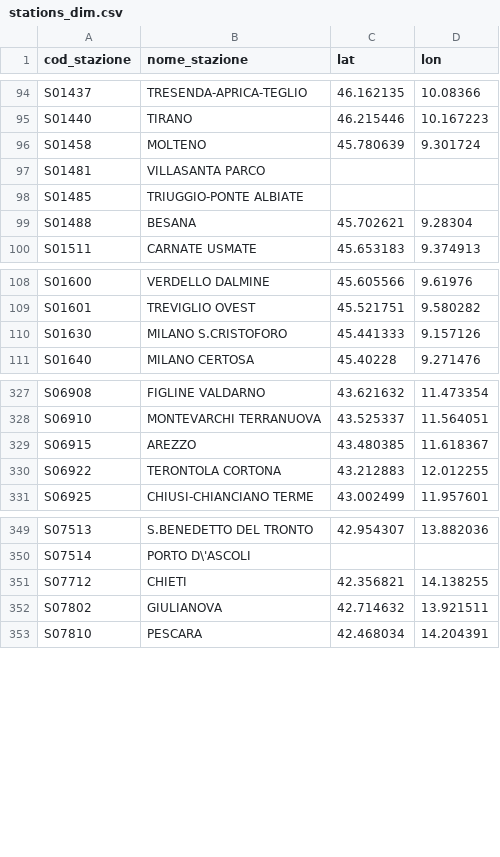
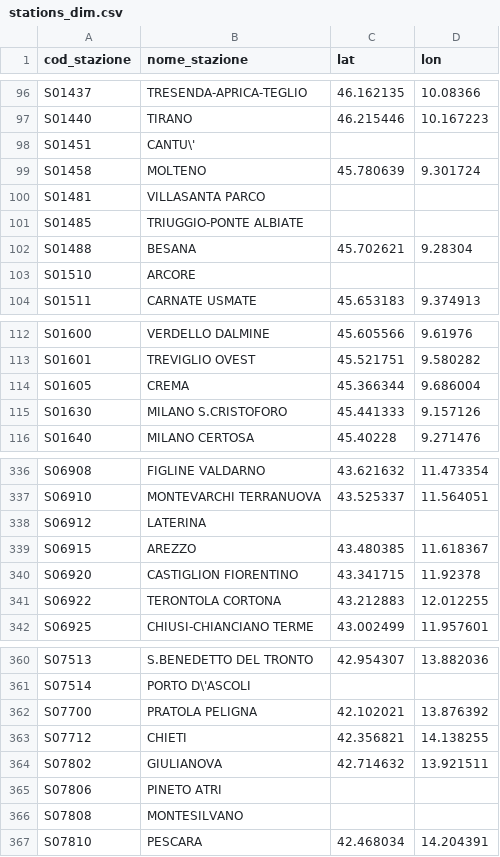
Before and after one commit to DrElegantia/trainstats-dashboard, a CSV file: data/gold/stations_dim.csv, drawn as a sheet; only a part is shown, gaps mark what is left out; the diff covers the shown part only.

```diff
--- a/data/gold/stations_dim.csv
+++ b/data/gold/stations_dim.csv
@@ -95,2 +97,3 @@ S01437,TRESENDA-APRICA-TEGLIO,46.162135,10.08366
 S01440,TIRANO,46.215446,10.167223
+S01451,CANTU\',,
 S01458,MOLTENO,45.780639,9.301724
@@ -99,2 +102,3 @@ S01485,TRIUGGIO-PONTE ALBIATE,,
 S01488,BESANA,45.702621,9.28304
+S01510,ARCORE,,
 S01511,CARNATE USMATE,45.653183,9.374913
@@ -109,2 +113,3 @@ S01600,VERDELLO DALMINE,45.605566,9.61976
 S01601,TREVIGLIO OVEST,45.521751,9.580282
+S01605,CREMA,45.366344,9.686004
 S01630,MILANO S.CRISTOFORO,45.441333,9.157126
@@ -328,3 +337,5 @@ S06908,FIGLINE VALDARNO,43.621632,11.473354
 S06910,MONTEVARCHI TERRANUOVA,43.525337,11.564051
+S06912,LATERINA,,
 S06915,AREZZO,43.480385,11.618367
+S06920,CASTIGLION FIORENTINO,43.341715,11.92378
 S06922,TERONTOLA CORTONA,43.212883,12.012255
@@ -350,4 +361,7 @@ S07513,S.BENEDETTO DEL TRONTO,42.954307,13.882036
 S07514,PORTO D\'ASCOLI,,
+S07700,PRATOLA PELIGNA,42.102021,13.876392
 S07712,CHIETI,42.356821,14.138255
 S07802,GIULIANOVA,42.714632,13.921511
+S07806,PINETO ATRI,,
+S07808,MONTESILVANO,,
 S07810,PESCARA,42.468034,14.204391
```
Also changed, not shown: 6 added rows and 2 moved rows elsewhere in this file, data/gold/hist_mese_categoria.csv, data/gold/kpi_dettaglio.csv, 11 other files.
